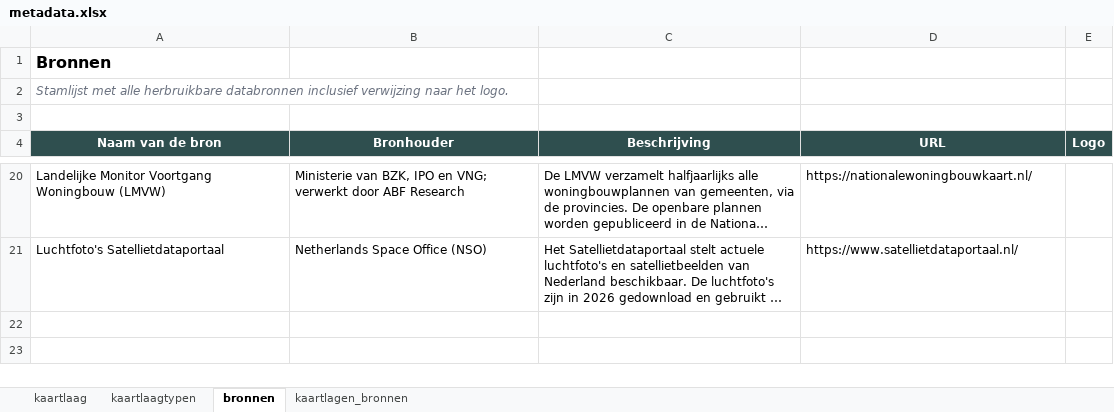
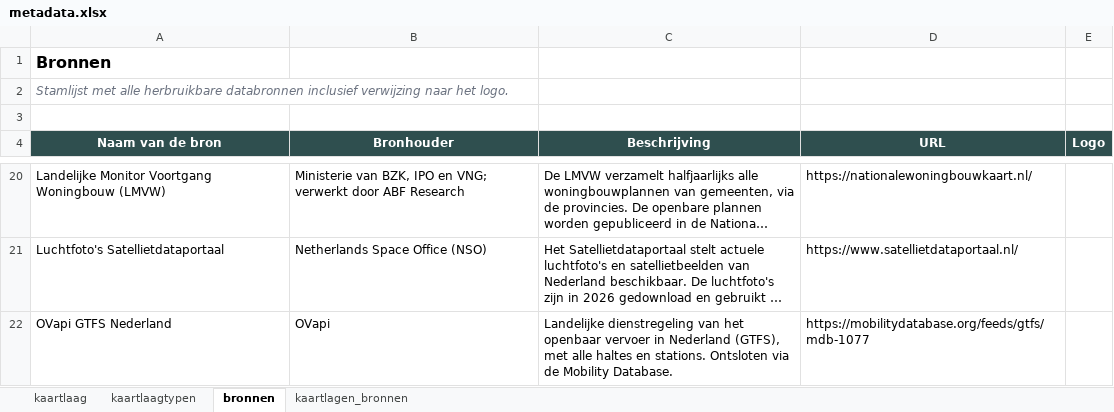
Before and after one commit to ObjectVision/DeRondeKaart, an Excel workbook: data/meta/woonzorglimburg/metadata.xlsx, sheet bronnen, drawn as a sheet; only a part is shown, gaps mark what is left out; long unchanged cells end in …; values as stored, in another font and other column widths than the file's, no borders; the diff covers the shown part only; the diff names each change by its address in the sheet, - before the commit and + after, or states it on an @@ line.

```diff
--- a/data/meta/woonzorglimburg/metadata.xlsx (sheet bronnen)
+++ b/data/meta/woonzorglimburg/metadata.xlsx (sheet bronnen)
+row 22: OVapi GTFS Nederland | OVapi | Landelijke dienstregeling van het openbaar vervoer in Nederland (GTFS), met alle haltes en stations. Ontsloten via de Mobility Database. | https://mobilitydatabase.org/feeds/gtfs/mdb-1077
```
Also changed, not shown: 1 added row and 2 edited cells elsewhere in this sheet, sheet kaartlagen_bronnen, sheet kaartlaag, 2 other files.
